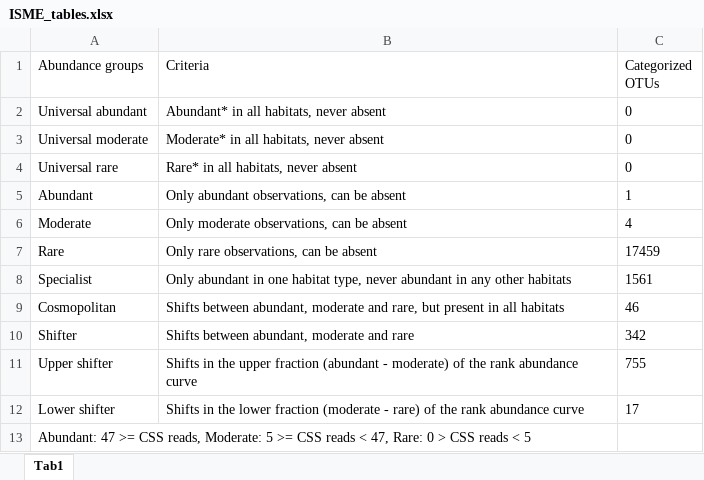
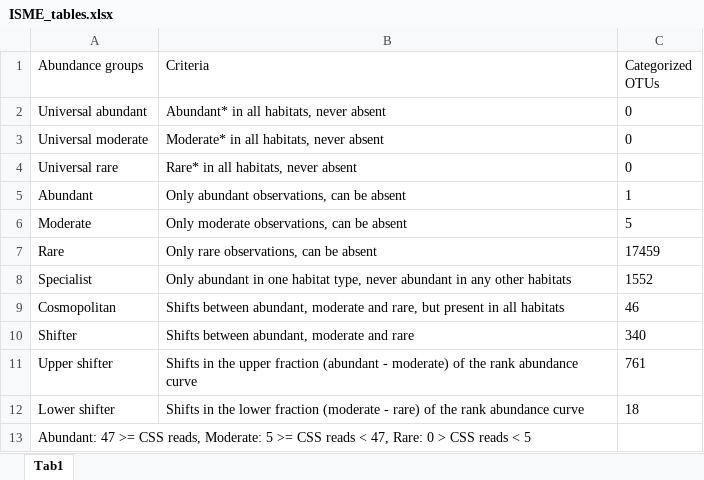
Before and after one commit to CarBBAS/Paper_Stadler-delGiorgio_ISMEJ_2021, an Excel workbook: Manuscript/Tables/ISME_tables.xlsx, sheet Tab1, drawn as a sheet; values as stored, in another font and other column widths than the file's, no borders; the diff names each change by its address in the sheet, - before the commit and + after, or states it on an @@ line.

Commit message:
Updating excel table for ISME

```diff
--- a/Manuscript/Tables/ISME_tables.xlsx (sheet Tab1)
+++ b/Manuscript/Tables/ISME_tables.xlsx (sheet Tab1)
-C6 (Categorized OTUs): 4
+C6 (Categorized OTUs): 5
-C8 (Categorized OTUs): 1561
+C8 (Categorized OTUs): 1552
-C10 (Categorized OTUs): 342
+C10 (Categorized OTUs): 340
-C11 (Categorized OTUs): 755
+C11 (Categorized OTUs): 761
-C12 (Categorized OTUs): 17
+C12 (Categorized OTUs): 18
```
